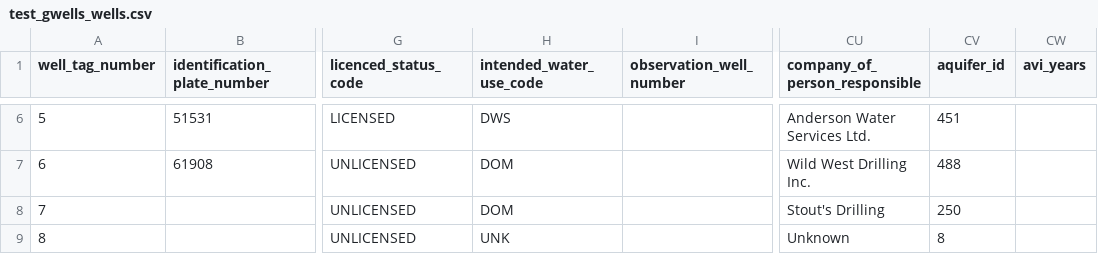
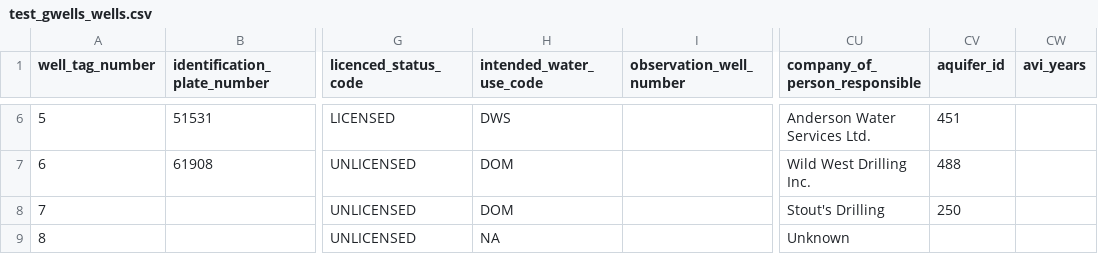
Before and after one commit to bcgov/bcaquiferdata, a CSV file: inst/extdata/test_gwells_wells.csv, drawn as a sheet; only a part is shown, gaps mark what is left out; the diff covers the shown part only; the diff names each change by its address in the sheet, - before the commit and + after, or states it on an @@ line.

```diff
--- a/inst/extdata/test_gwells_wells.csv
+++ b/inst/extdata/test_gwells_wells.csv
-H9 (intended_water_use_code): UNK
+H9 (intended_water_use_code): NA
-CV9 (aquifer_id): 8
+CV9 (aquifer_id): (empty)
```
Also changed, not shown: 2 removed rows and 15 edited cells elsewhere in this file, inst/extdata/test_gwells_lithology.csv, 6 other files.
